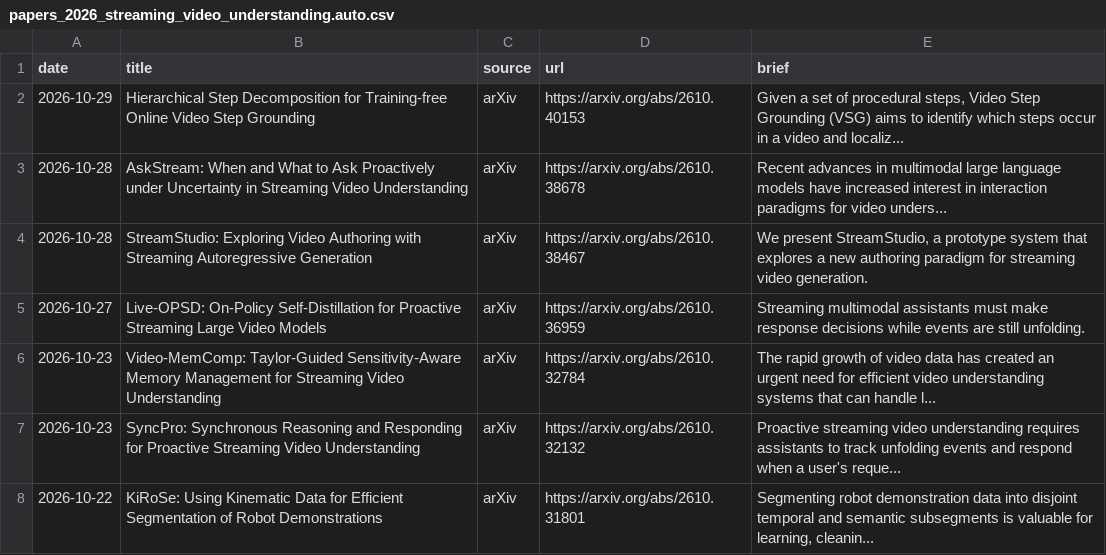
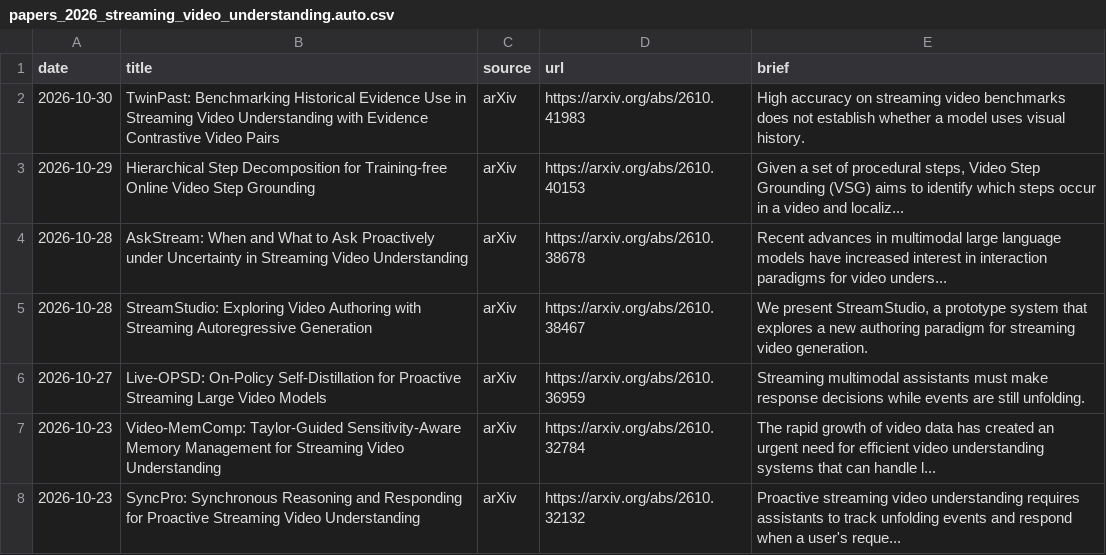
Before and after one commit to hjh123445/streaming-video-understanding-papers-2026, a CSV file: data/papers_2026_streaming_video_understanding.auto.csv, drawn as a sheet; only a part is shown; the shorter side is filled out with more unchanged rows.

```diff
--- a/data/papers_2026_streaming_video_understanding.auto.csv
+++ b/data/papers_2026_streaming_video_understanding.auto.csv
@@ -1,2 +1,3 @@
 date,title,source,url,brief
+2026-10-30,TwinPast: Benchmarking Historical Evidence Use in Streaming Video Understanding with Evidence Contrastive Video Pairs,arXiv,https://arxiv.org/abs/2610.41983,High accuracy on streaming video benchmarks does not establish whether a model uses visual history.
 2026-10-29,Hierarchical Step Decomposition for Training-free Online Video Step Grounding,arXiv,https://arxiv.org/abs/2610.40153,"Given a set of procedural steps, Video Step Grounding (VSG) aims to identify which steps occur in a video and localiz..."
```
Also changed, not shown: data/papers_2026_streaming_video_understanding.categories.csv, data/papers_2026_streaming_video_understanding.csv, 1 other file.
